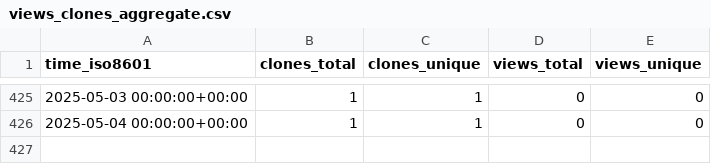
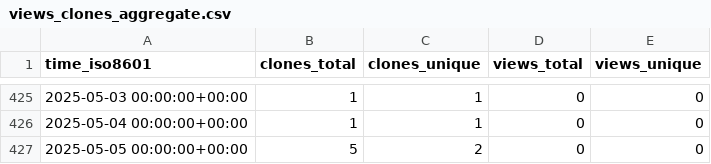
Before and after one commit to stablecaps/nim_hardlinker, a CSV file: stablecaps/nim_hardlinker/ghrs-data/views_clones_aggregate.csv, drawn as a sheet; only a part is shown, gaps mark what is left out; the diff names each change by its address in the sheet, - before the commit and + after, or states it on an @@ line.

```diff
--- a/stablecaps/nim_hardlinker/ghrs-data/views_clones_aggregate.csv
+++ b/stablecaps/nim_hardlinker/ghrs-data/views_clones_aggregate.csv
+row 427: 2025-05-05 00:00:00+00:00 | 5 | 2 | 0 | 0
```
Also changed, not shown: 1 other file.
